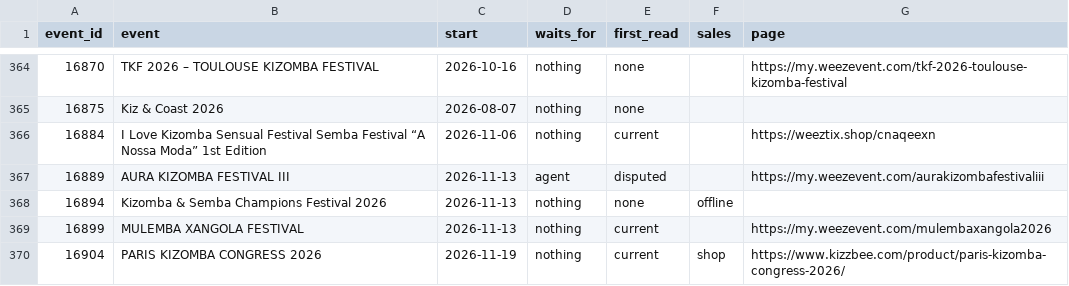
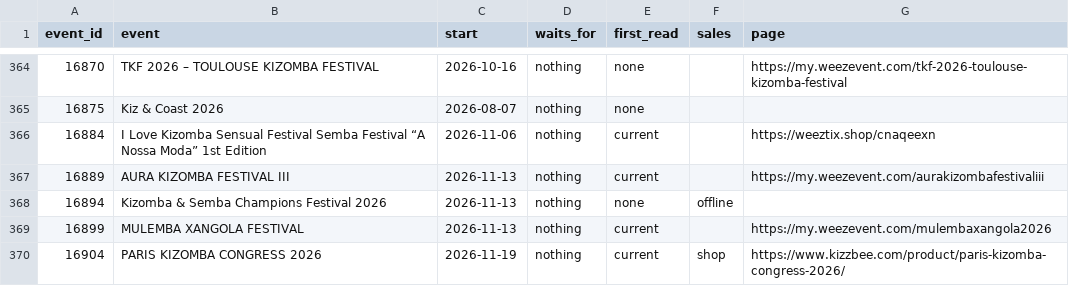
Before and after one commit to clombion/kiz-radar, a CSV file: pipeline/tickets/status.csv, drawn as a sheet; only a part is shown, gaps mark what is left out.

```diff
--- a/pipeline/tickets/status.csv
+++ b/pipeline/tickets/status.csv
@@ -366,3 +366,3 @@ event_id,event,start,waits_for,first_read,sales,page
 16884,I Love Kizomba Sensual Festival Semba Festival “A Nossa Moda” 1st Edition,2026-11-06,nothing,current,,https://weeztix.shop/cnaqeexn
-16889,AURA KIZOMBA FESTIVAL III,2026-11-13,agent,disputed,,https://my.weezevent.com/aurakizombafestivaliii
+16889,AURA KIZOMBA FESTIVAL III,2026-11-13,nothing,current,,https://my.weezevent.com/aurakizombafestivaliii
 16894,Kizomba & Semba Champions Festival 2026,2026-11-13,nothing,none,offline,
```
Also changed, not shown: pipeline/pass_prices.csv, pipeline/ticket_pages.csv, 6 other files.
